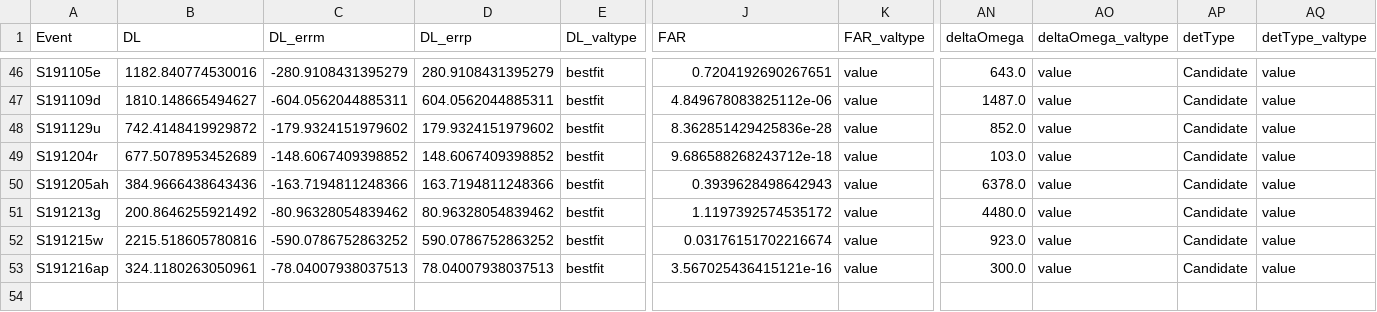
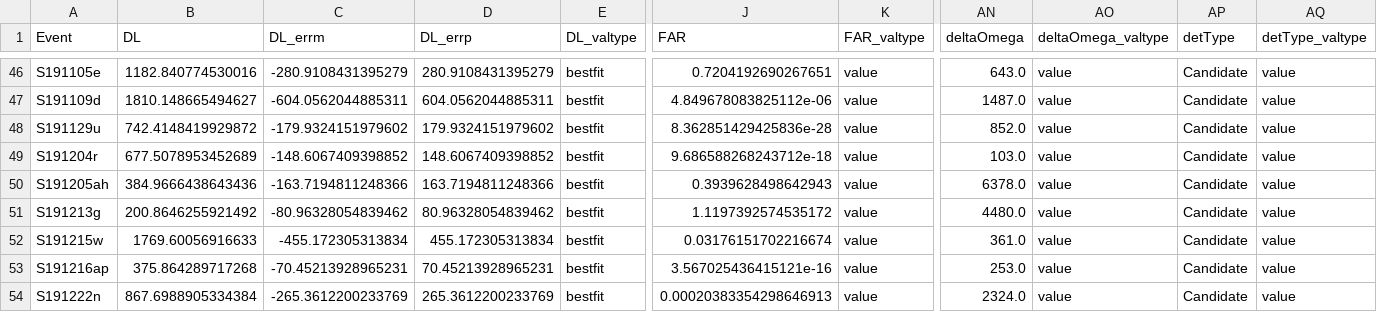
Before and after one commit to cardiffgravity/gwcat-data, a CSV file: data/gwosc_gracedb.csv, drawn as a sheet; only a part is shown, gaps mark what is left out; rows hold the shown columns only; the diff names each change by its address in the sheet, - before the commit and + after, or states it on an @@ line.

Commit message:
data updated 2019-12-22_09:14:08_GMT (10 days)

```diff
--- a/data/gwosc_gracedb.csv
+++ b/data/gwosc_gracedb.csv
-B52 (DL): 2215.518605780816
+B52 (DL): 1769.60056916633
-C52 (DL_errm): -590.0786752863252
+C52 (DL_errm): -455.172305313834
-D52 (DL_errp): 590.0786752863252
+D52 (DL_errp): 455.172305313834
-AN52 (deltaOmega): 923.0
+AN52 (deltaOmega): 361.0
-B53 (DL): 324.1180263050961
+B53 (DL): 375.864289717268
-C53 (DL_errm): -78.04007938037513
+C53 (DL_errm): -70.45213928965231
-D53 (DL_errp): 78.04007938037513
+D53 (DL_errp): 70.45213928965231
-AN53 (deltaOmega): 300.0
+AN53 (deltaOmega): 253.0
+row 54: S191222n | 867.6988905334384 | -265.3612200233769 | 265.3612200233769 | bestfit | 0.00020383354298646913 | value | 2324.0 | value | Candidate | value
```
Also changed, not shown: 9 other files.
